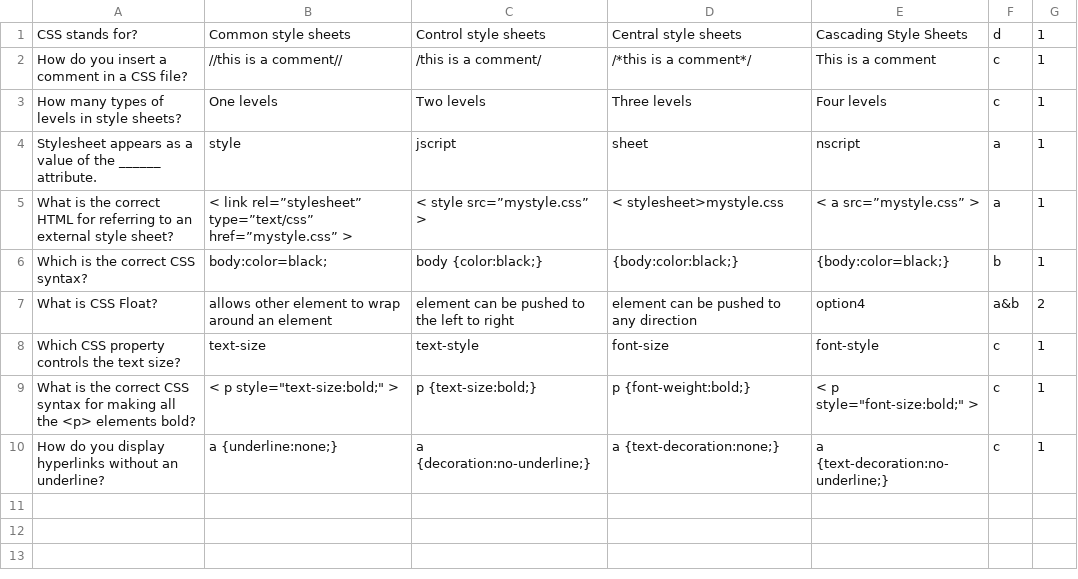
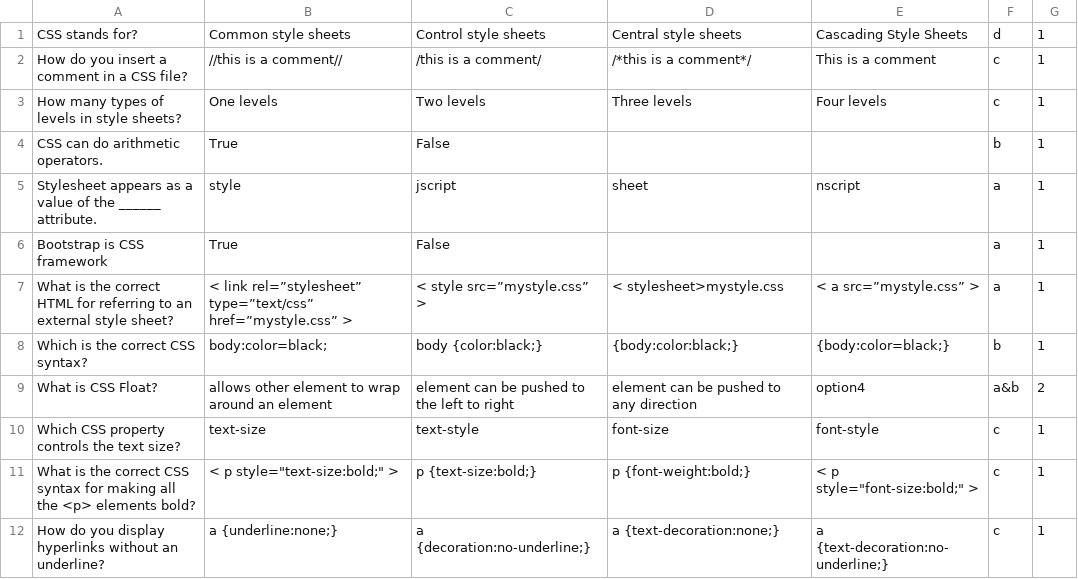
Before and after one commit to radwija/mcq-system-java, a CSV file: src/mcq/css-basic.csv, drawn as a sheet.

```diff
--- a/src/mcq/css-basic.csv
+++ b/src/mcq/css-basic.csv
@@ -3,3 +3,5 @@ How do you insert a comment in a CSS file?,//this is a comment//,/this is a comm
 How many types of levels in style sheets?,One levels,Two levels,Three levels,Four levels,c,1
+CSS can do arithmetic operators.,True,False,,,b,1
 Stylesheet appears as a value of the ______ attribute.,style,jscript,sheet,nscript,a,1
+Bootstrap is CSS framework,True,False,,,a,1
 What is the correct HTML for referring to an external style sheet?,< link rel=”stylesheet” type=”text/css” href=”mystyle.css” >,< style src=”mystyle.css” >,< stylesheet>mystyle.css,< a src=”mystyle.css” >,a,1
```
Also changed, not shown: out/production/Summative-MCQ Project/mcq/css-basic.csv, 7 other files.
